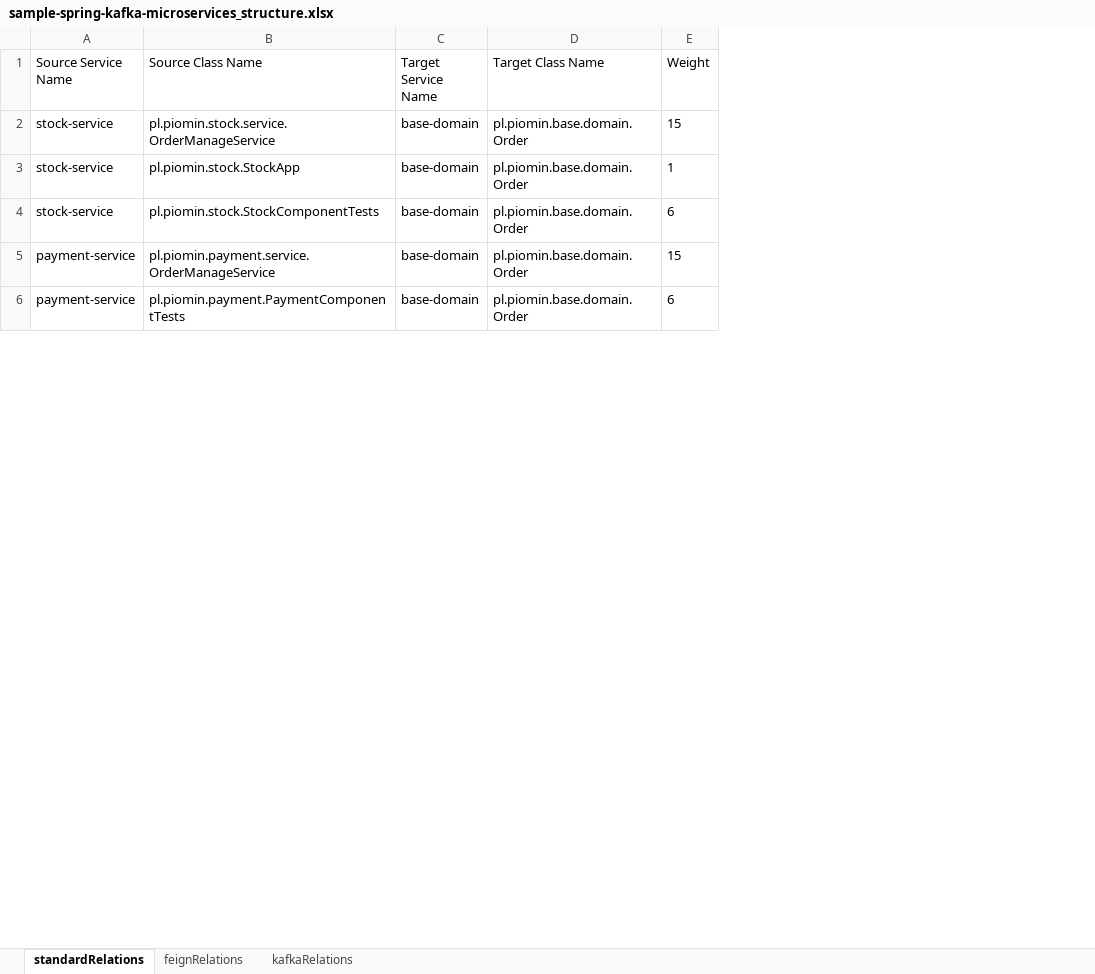
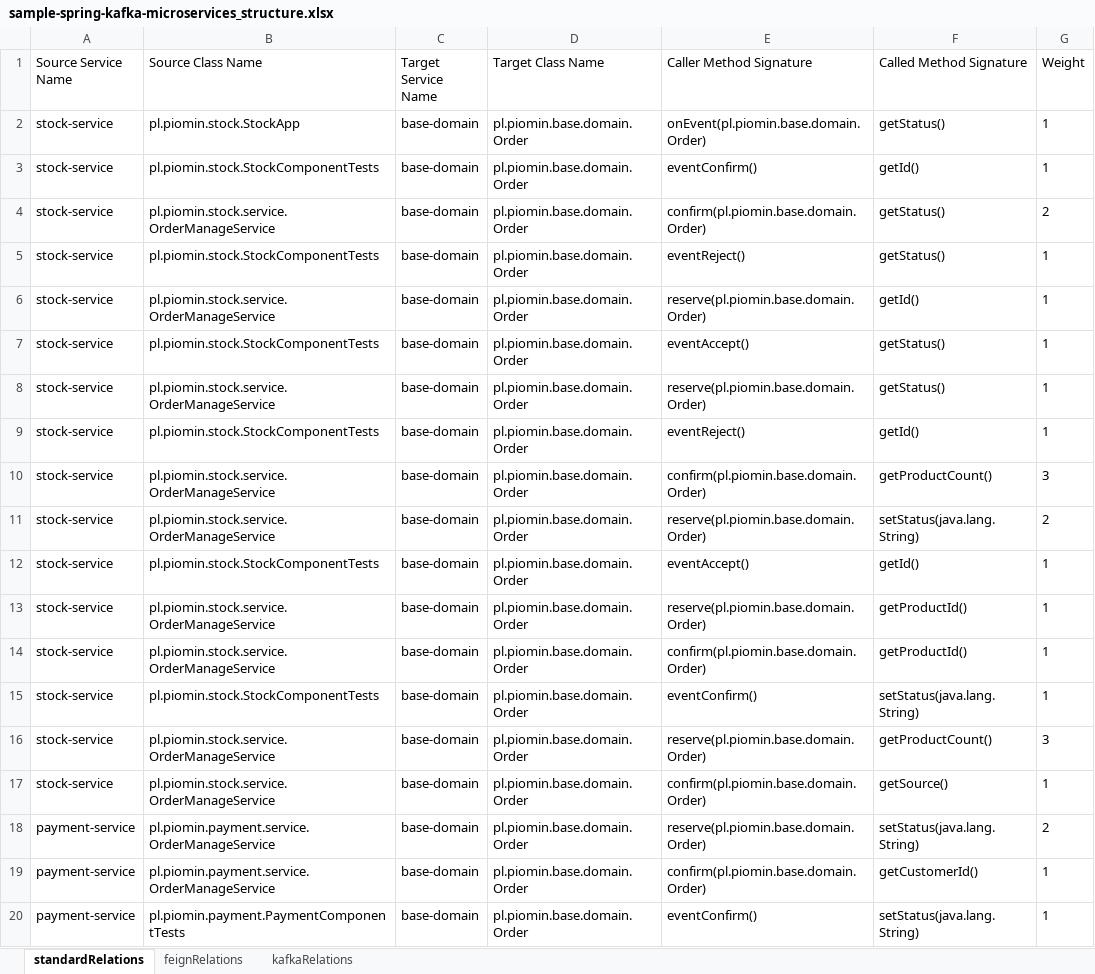
Before and after one commit to kacper1134/MicroserviceMeasure, an Excel workbook: data/sample-spring-kafka-microservices/sample-spring-kafka-microservices_structure.xlsx, sheet standardRelations, drawn as a sheet; only a part is shown; values as stored, in another font and other column widths than the file's, no borders; removed rows and columns are numbered as before the commit, all else as after; the diff covers the shown part only; the diff names each change by its address in the sheet, - before the commit and + after, or states it on an @@ line.

```diff
--- a/data/sample-spring-kafka-microservices/sample-spring-kafka-microservices_structure.xlsx (sheet standardRelations)
+++ b/data/sample-spring-kafka-microservices/sample-spring-kafka-microservices_structure.xlsx (sheet standardRelations)
+column E (Caller Method Signature), rows 2-3: onEvent(pl.piomin.base.domain.Order) | eventConfirm(); row 18: reserve(pl.piomin.base.domain.Order); row 20: eventConfirm()
+column F (Called Method Signature), rows 2-3: getStatus() | getId(); row 18: setStatus(java.lang.String); row 20: setStatus(java.lang.String)
-row 2: stock-service | pl.piomin.stock.service.OrderManageService | base-domain | pl.piomin.base.domain.Order | 15
-G3 (Weight): 6
+G3 (Weight): 1
+row 4: stock-service | pl.piomin.stock.service.OrderManageService | base-domain | pl.piomin.base.domain.Order | confirm(pl.piomin.base.domain.Order) | getStatus() | 2
+row 5: stock-service | pl.piomin.stock.StockComponentTests | base-domain | pl.piomin.base.domain.Order | eventReject() | getStatus() | 1
+row 6: stock-service | pl.piomin.stock.service.OrderManageService | base-domain | pl.piomin.base.domain.Order | reserve(pl.piomin.base.domain.Order) | getId() | 1
+row 7: stock-service | pl.piomin.stock.StockComponentTests | base-domain | pl.piomin.base.domain.Order | eventAccept() | getStatus() | 1
+row 8: stock-service | pl.piomin.stock.service.OrderManageService | base-domain | pl.piomin.base.domain.Order | reserve(pl.piomin.base.domain.Order) | getStatus() | 1
+row 9: stock-service | pl.piomin.stock.StockComponentTests | base-domain | pl.piomin.base.domain.Order | eventReject() | getId() | 1
+row 10: stock-service | pl.piomin.stock.service.OrderManageService | base-domain | pl.piomin.base.domain.Order | confirm(pl.piomin.base.domain.Order) | getProductCount() | 3
+row 11: stock-service | pl.piomin.stock.service.OrderManageService | base-domain | pl.piomin.base.domain.Order | reserve(pl.piomin.base.domain.Order) | setStatus(java.lang.String) | 2
+row 12: stock-service | pl.piomin.stock.StockComponentTests | base-domain | pl.piomin.base.domain.Order | eventAccept() | getId() | 1
+row 13: stock-service | pl.piomin.stock.service.OrderManageService | base-domain | pl.piomin.base.domain.Order | reserve(pl.piomin.base.domain.Order) | getProductId() | 1
+row 14: stock-service | pl.piomin.stock.service.OrderManageService | base-domain | pl.piomin.base.domain.Order | confirm(pl.piomin.base.domain.Order) | getProductId() | 1
+row 15: stock-service | pl.piomin.stock.StockComponentTests | base-domain | pl.piomin.base.domain.Order | eventConfirm() | setStatus(java.lang.String) | 1
+row 16: stock-service | pl.piomin.stock.service.OrderManageService | base-domain | pl.piomin.base.domain.Order | reserve(pl.piomin.base.domain.Order) | getProductCount() | 3
+row 17: stock-service | pl.piomin.stock.service.OrderManageService | base-domain | pl.piomin.base.domain.Order | confirm(pl.piomin.base.domain.Order) | getSource() | 1
-G18 (Weight): 15
+G18 (Weight): 2
+row 19: payment-service | pl.piomin.payment.service.OrderManageService | base-domain | pl.piomin.base.domain.Order | confirm(pl.piomin.base.domain.Order) | getCustomerId() | 1
-G20 (Weight): 6
+G20 (Weight): 1
```
Also changed, not shown: 22 added rows and 4 edited cells elsewhere in this sheet, sheet kafkaRelations, sheet feignRelations, data/backend/backend_structure.xlsx, data/backend/order-service_structure.xlsx, 47 other files.
